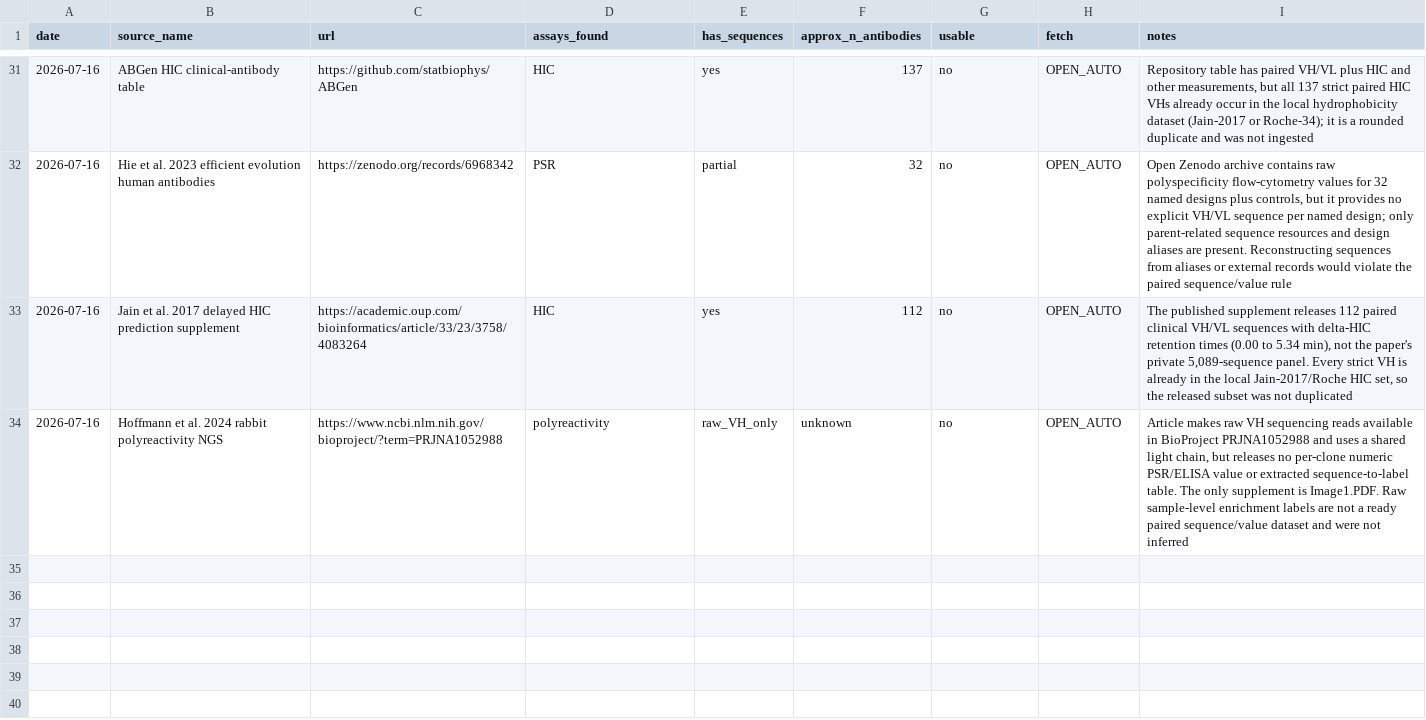
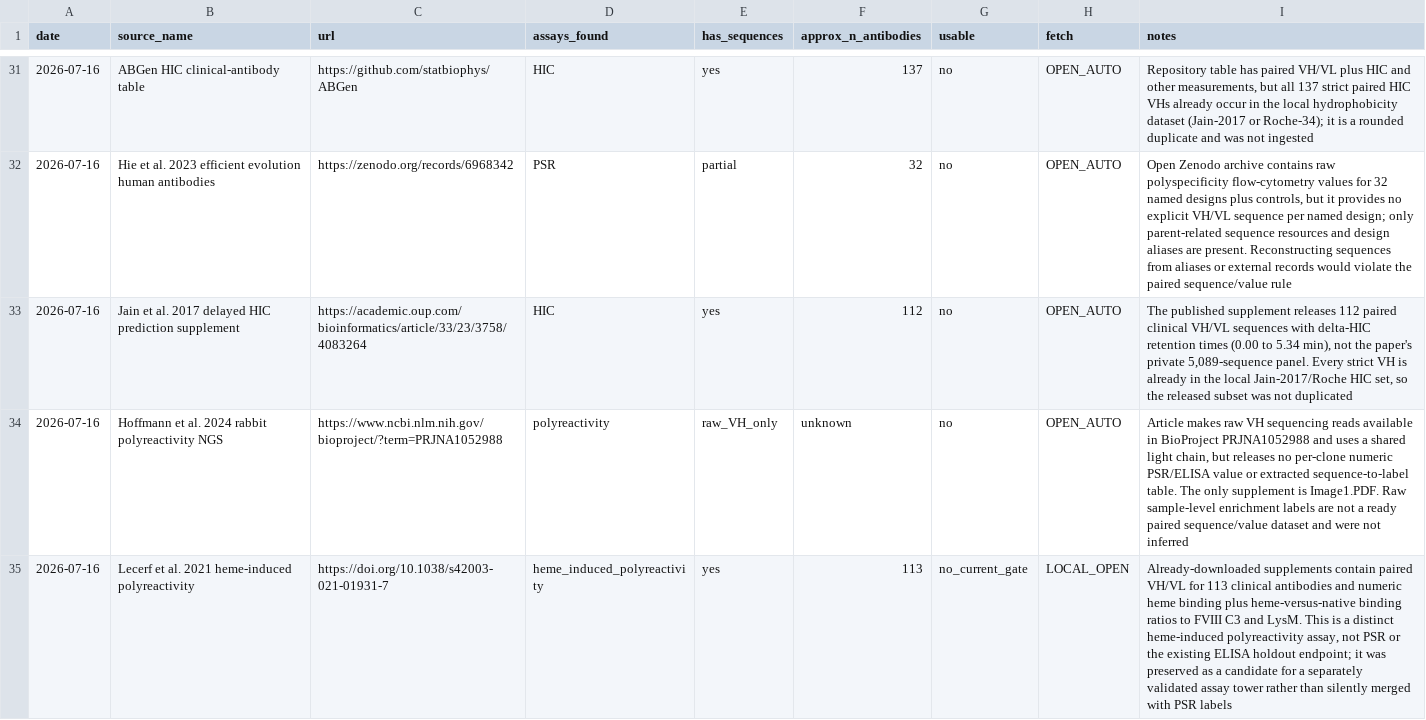
Before and after one commit to saptarshighosh10-oss/Biostuff, a CSV file: tools/data_hunt_log.csv, drawn as a sheet; only a part is shown, gaps mark what is left out.

Commit message:
preserve separate heme polyreactivity lead

```diff
--- a/tools/data_hunt_log.csv
+++ b/tools/data_hunt_log.csv
@@ -34 +34,2 @@ date,source_name,url,assays_found,has_sequences,approx_n_antibodies,usable,fetch
 2026-07-16,Hoffmann et al. 2024 rabbit polyreactivity NGS,https://www.ncbi.nlm.nih.gov/bioproject/?term=PRJNA1052988,polyreactivity,raw_VH_only,unknown,no,OPEN_AUTO,"Article makes raw VH sequencing reads available in BioProject PRJNA1052988 and uses a shared light chain, but releases no per-clone numeric PSR/ELISA value or extracted sequence-to-label table. The only supplement is Image1.PDF. Raw sample-level enrichment labels are not a ready paired sequence/value dataset and were not inferred"
+2026-07-16,Lecerf et al. 2021 heme-induced polyreactivity,https://doi.org/10.1038/s42003-021-01931-7,heme_induced_polyreactivity,yes,113,no_current_gate,LOCAL_OPEN,"Already-downloaded supplements contain paired VH/VL for 113 clinical antibodies and numeric heme binding plus heme-versus-native binding ratios to FVIII C3 and LysM. This is a distinct heme-induced polyreactivity assay, not PSR or the existing ELISA holdout endpoint; it was preserved as a candidate for a separately validated assay tower rather than silently merged with PSR labels"
```
Also changed, not shown: 1 other file.
